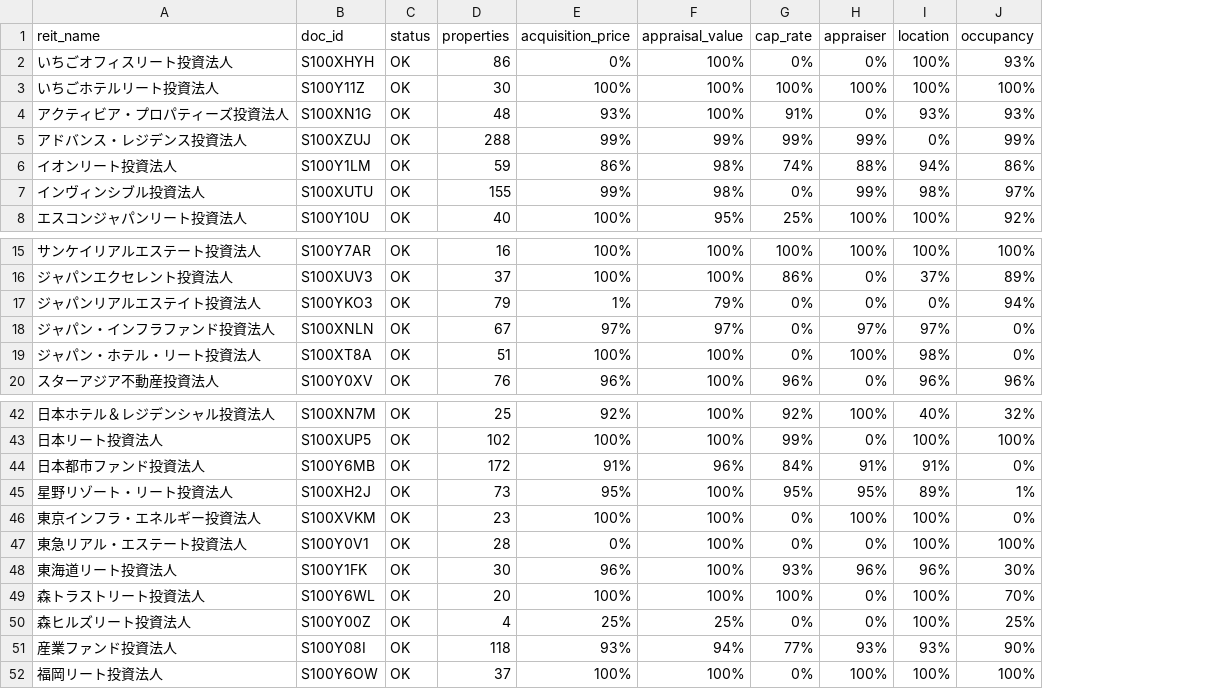
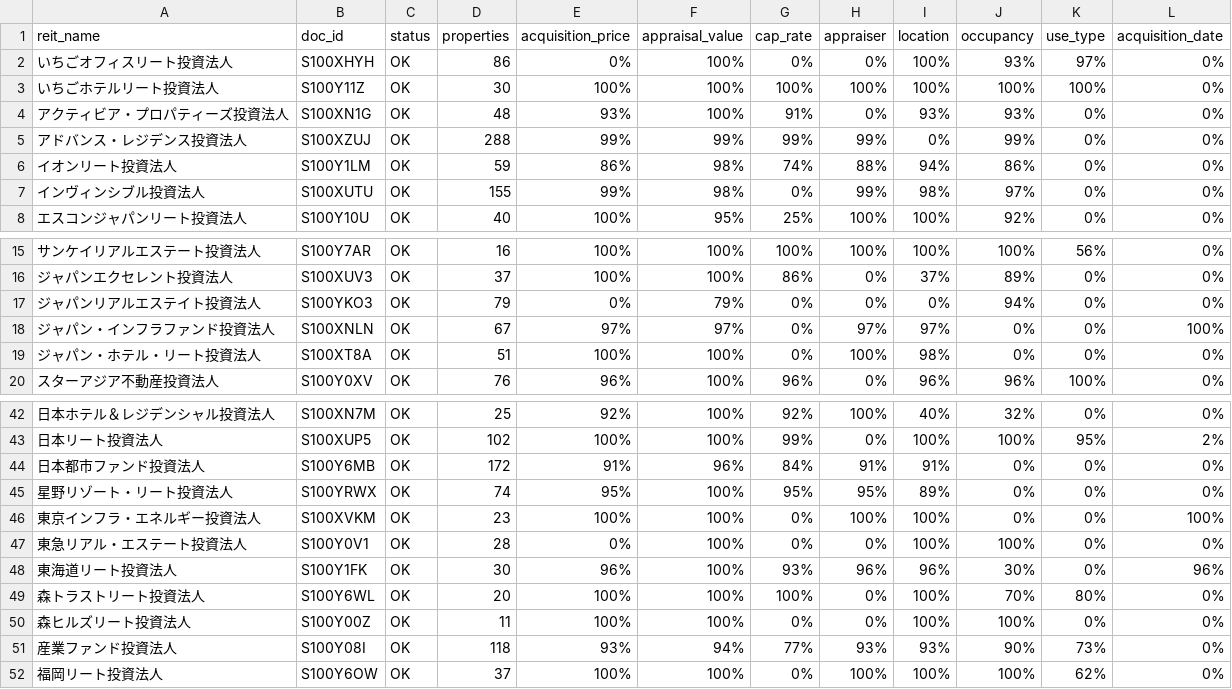
Before and after one commit to rereilleco-arch/nupd, a CSV file: output/reit_parse_report.csv, drawn as a sheet; only a part is shown, gaps mark what is left out; the diff names each change by its address in the sheet, - before the commit and + after, or states it on an @@ line.

Commit message:
chore: quarterly data update

```diff
--- a/output/reit_parse_report.csv
+++ b/output/reit_parse_report.csv
+column K (use_type), rows 2-8: 97% | 100% | 0% | 0% | 0% | 0% | 0%; rows 15-20: 56% | 0% | 0% | 0% | 0% | 100%; rows 42-52: 0% | 95% | 0% | 0% | 0% | 0% | 0% | 80% | 0% | 73% | 62%
+column L (acquisition_date), rows 2-8: all 0%; rows 15-20: 0% | 0% | 0% | 100% | 0% | 0%; rows 42-52: 0% | 2% | 0% | 0% | 100% | 0% | 96% | 0% | 0% | 0% | 0%
-E17 (acquisition_price): 1%
+E17 (acquisition_price): 0%
-B45 (doc_id): S100XH2J
+B45 (doc_id): S100YRWX
-D45 (properties): 73
+D45 (properties): 74
-J45 (occupancy): 1%
+J45 (occupancy): 0%
-D50 (properties): 4
+D50 (properties): 11
-E50 (acquisition_price): 25%
+E50 (acquisition_price): 100%
-F50 (appraisal_value): 25%
+F50 (appraisal_value): 100%
-J50 (occupancy): 25%
+J50 (occupancy): 100%
```
Also changed, not shown: 3 other files.
